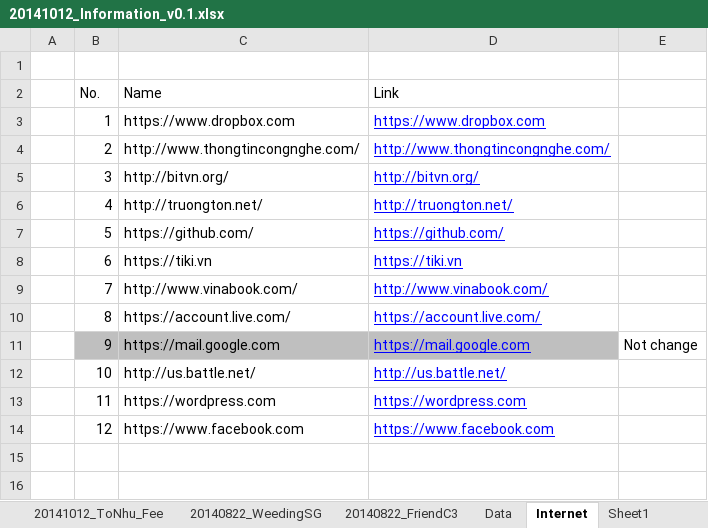
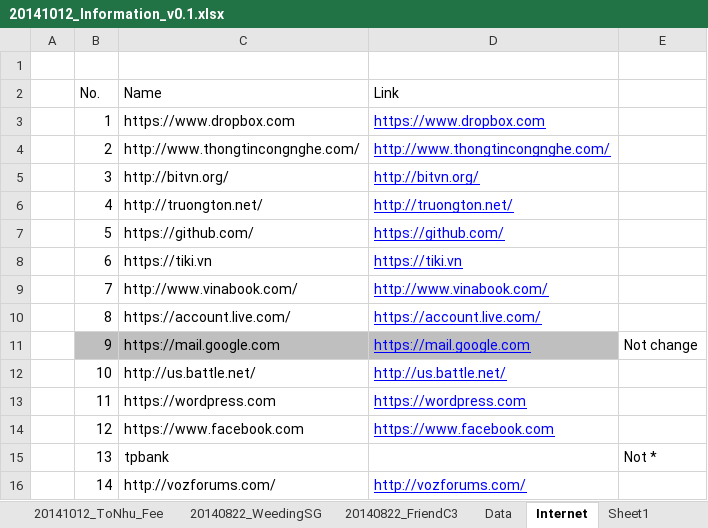
Before and after one commit to Nixforest/MyProjects, an Excel workbook: 20150214_MyComputer/20141012_Information_v0.1.xlsx, sheet Internet, drawn as a sheet; values as stored, in another font and other column widths than the file's, no borders; the diff names each change by its address in the sheet, - before the commit and + after, or states it on an @@ line.

```diff
--- a/20150214_MyComputer/20141012_Information_v0.1.xlsx (sheet Internet)
+++ b/20150214_MyComputer/20141012_Information_v0.1.xlsx (sheet Internet)
+row 15:  | 13 | tpbank |  | Not *
+row 16:  | 14 | http://vozforums.com/ | http://vozforums.com/
```
Also changed, not shown: 20150211_Japanese/20150210_Practice/23.xlsx.
